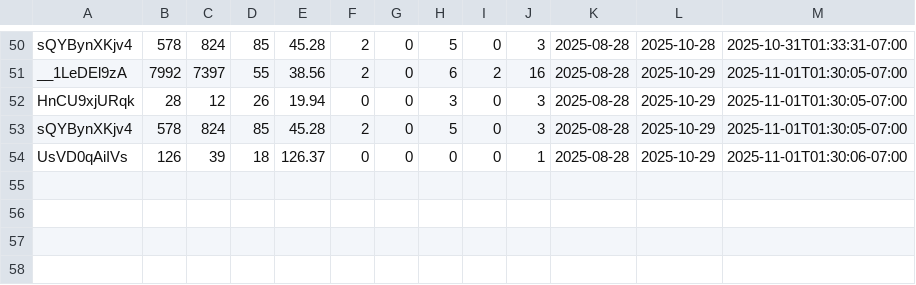
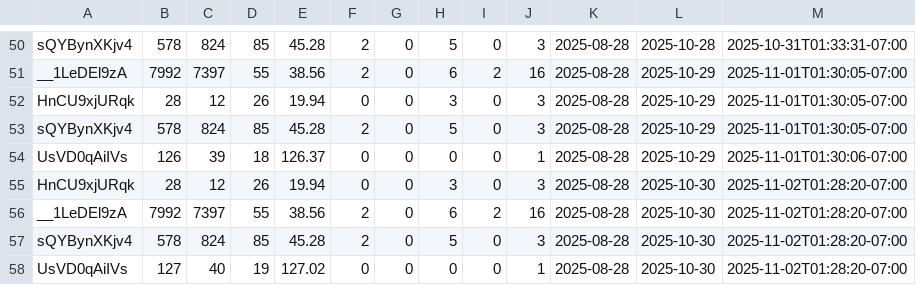
Before and after one commit to zeafang/kepilot-youtube_channel, a CSV file: yta_outputs/yta_top_videos.csv, drawn as a sheet; only a part is shown, gaps mark what is left out; the diff names each change by its address in the sheet, - before the commit and + after, or states it on an @@ line.

```diff
--- a/yta_outputs/yta_top_videos.csv
+++ b/yta_outputs/yta_top_videos.csv
+row 55: HnCU9xjURqk | 28 | 12 | 26 | 19.94 | 0 | 0 | 3 | 0 | 3 | 2025-08-28 | 2025-10-30 | 2025-11-02T01:28:20-07:00
+row 56: __1LeDEl9zA | 7992 | 7397 | 55 | 38.56 | 2 | 0 | 6 | 2 | 16 | 2025-08-28 | 2025-10-30 | 2025-11-02T01:28:20-07:00
+row 57: sQYBynXKjv4 | 578 | 824 | 85 | 45.28 | 2 | 0 | 5 | 0 | 3 | 2025-08-28 | 2025-10-30 | 2025-11-02T01:28:20-07:00
+row 58: UsVD0qAiIVs | 127 | 40 | 19 | 127.02 | 0 | 0 | 0 | 0 | 1 | 2025-08-28 | 2025-10-30 | 2025-11-02T01:28:20-07:00
```
Also changed, not shown: yta_outputs/yta_daily_trend.csv, yta_outputs/yta_traffic_sources.csv.
